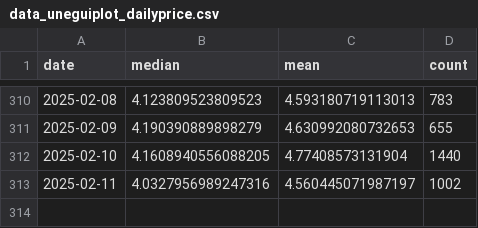
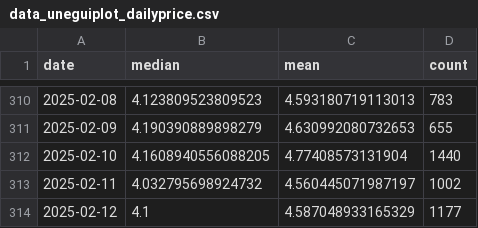
Before and after one commit to Sugarkhuu/barilga, a CSV file: data/data_uneguiplot_dailyprice.csv, drawn as a sheet; only a part is shown, gaps mark what is left out.

Commit message:
daily up.

```diff
--- a/data/data_uneguiplot_dailyprice.csv
+++ b/data/data_uneguiplot_dailyprice.csv
@@ -312,2 +312,3 @@
 2025-02-10,4.1608940556088205,4.77408573131904,1440
-2025-02-11,4.0327956989247316,4.560445071987197,1002
+2025-02-11,4.032795698924732,4.560445071987197,1002
+2025-02-12,4.1,4.587048933165329,1177
```
